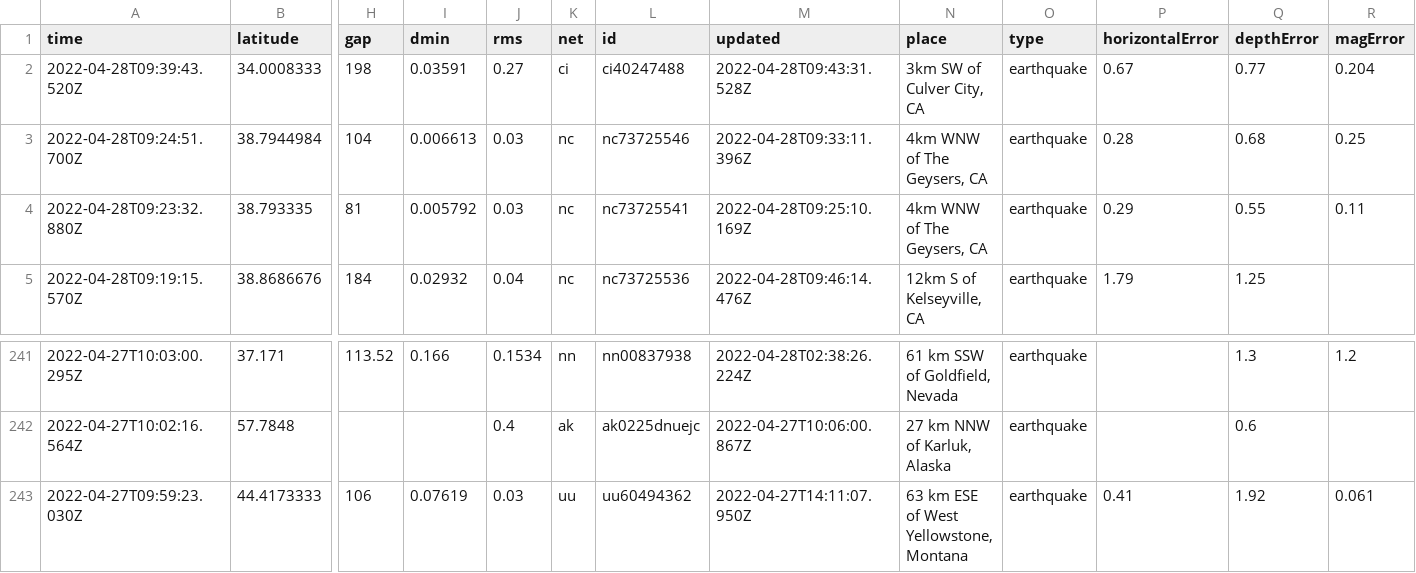
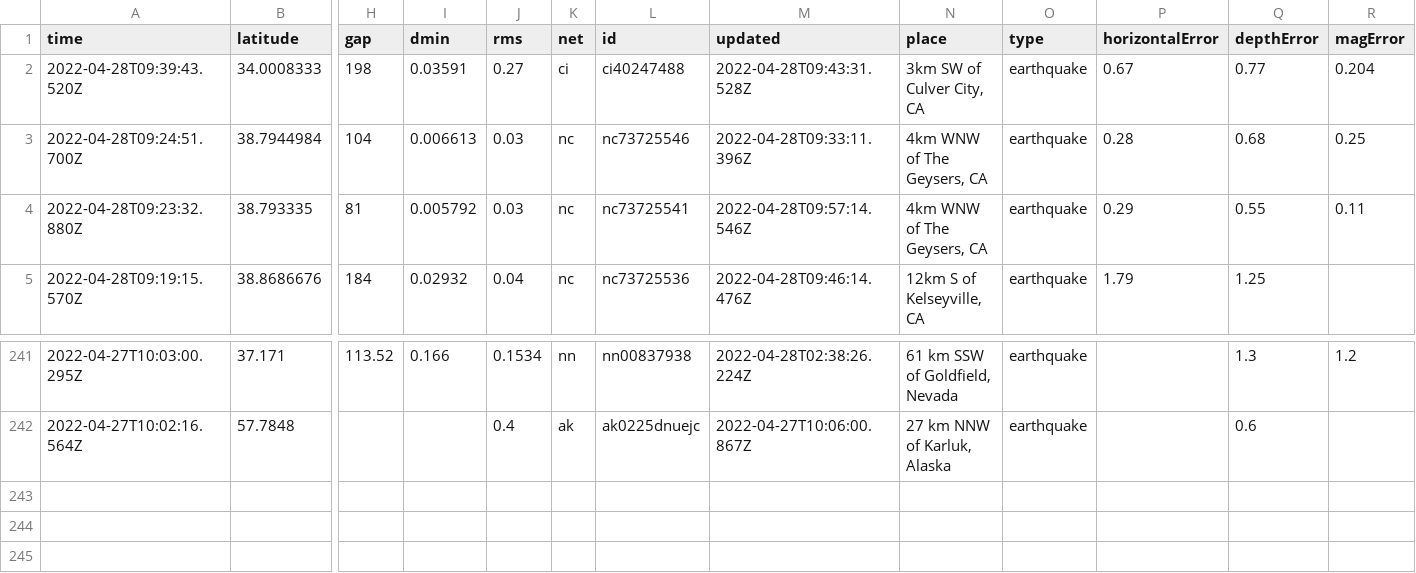
Before and after one commit to kmaepetrin/nicar22-github-actions, a CSV file: usgs_current.csv, drawn as a sheet; only a part is shown, gaps mark what is left out; rows hold the shown columns only; the diff names each change by its address in the sheet, - before the commit and + after, or states it on an @@ line.

```diff
--- a/usgs_current.csv
+++ b/usgs_current.csv
-M4 (updated): 2022-04-28T09:25:10.169Z
+M4 (updated): 2022-04-28T09:57:14.546Z
-row 243: 2022-04-27T09:59:23.030Z | 44.4173333 | 106 | 0.07619 | 0.03 | uu | uu60494362 | 2022-04-27T14:11:07.950Z | 63 km ESE of West Yellowstone, Montana | earthquake | 0.41 | 1.92 | 0.061
```
